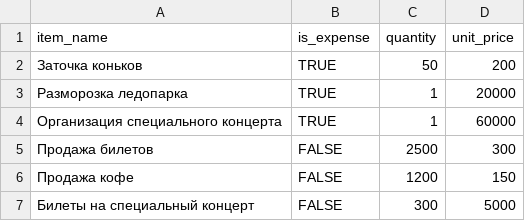
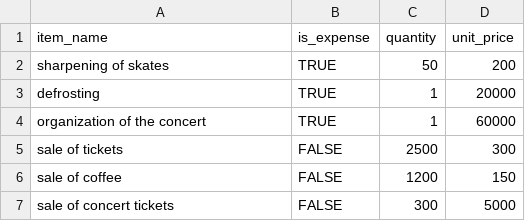
Before and after one commit to aDukeFan/my-second-app, a CSV file: resources/m.202103.csv, drawn as a sheet.

```diff
--- a/resources/m.202103.csv
+++ b/resources/m.202103.csv
@@ -1,7 +1,7 @@
 item_name,is_expense,quantity,unit_price
-Заточка коньков,TRUE,50,200
-Разморозка ледопарка,TRUE,1,20000
-Организация специального концерта,TRUE,1,60000
-Продажа билетов,FALSE,2500,300
-Продажа кофе,FALSE,1200,150
-Билеты на специальный концерт,FALSE,300,5000
+sharpening of skates,TRUE,50,200
+defrosting,TRUE,1,20000
+organization of the concert,TRUE,1,60000
+sale of tickets,FALSE,2500,300
+sale of coffee,FALSE,1200,150
+sale of concert tickets,FALSE,300,5000
```
Also changed, not shown: resources/m.202101.csv, 9 other files.
